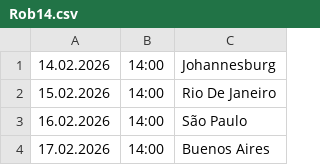
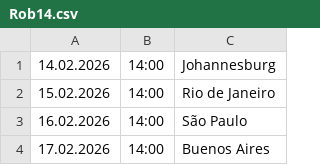
Before and after one commit to cmrdnz/rob, a CSV file: Rob14.csv, drawn as a sheet; only a part is shown.

Commit message:
Update Rob14.csv

```diff
--- a/Rob14.csv
+++ b/Rob14.csv
@@ -1,3 +1,3 @@
 14.02.2026,14:00,Johannesburg
-15.02.2026,14:00,Rio De Janeiro
+15.02.2026,14:00,Rio de Janeiro
 16.02.2026,14:00,São Paulo
```
